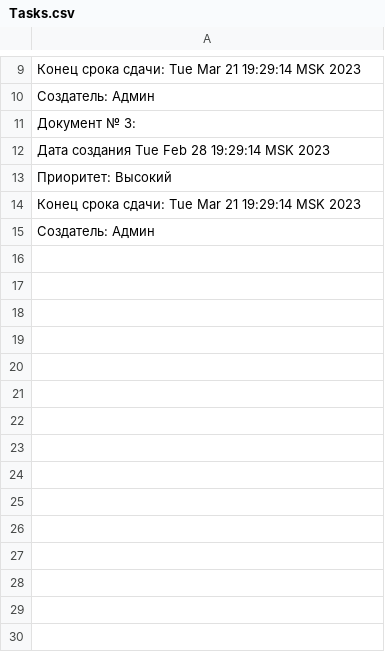
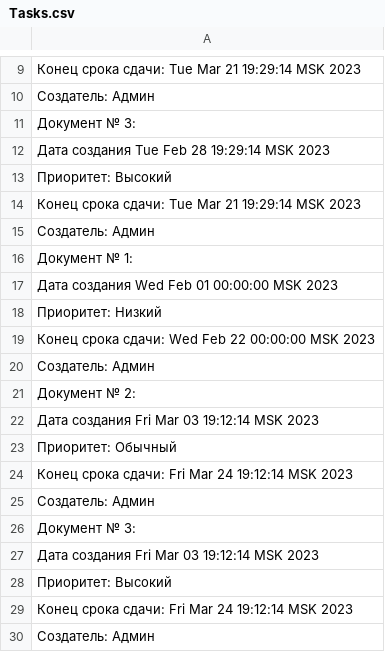
Before and after one commit to SychevEgor/On3, a CSV file: src/main/java/Planner/Tasks.csv, drawn as a sheet; only a part is shown, gaps mark what is left out; the diff names each change by its address in the sheet, - before the commit and + after, or states it on an @@ line.

```diff
--- a/src/main/java/Planner/Tasks.csv
+++ b/src/main/java/Planner/Tasks.csv
+row 16: Документ № 1:
+row 17: Дата создания Wed Feb 01 00:00:00 MSK 2023
+row 18: Приоритет: Низкий
+row 19: Конец срока сдачи: Wed Feb 22 00:00:00 MSK 2023
+row 20: Создатель: Админ
+row 21: Документ № 2:
+row 22: Дата создания Fri Mar 03 19:12:14 MSK 2023
+row 23: Приоритет: Обычный
+row 24: Конец срока сдачи: Fri Mar 24 19:12:14 MSK 2023
+row 25: Создатель: Админ
+row 26: Документ № 3:
+row 27: Дата создания Fri Mar 03 19:12:14 MSK 2023
+row 28: Приоритет: Высокий
+row 29: Конец срока сдачи: Fri Mar 24 19:12:14 MSK 2023
+row 30: Создатель: Админ
```
Also changed, not shown: 4 other files.
